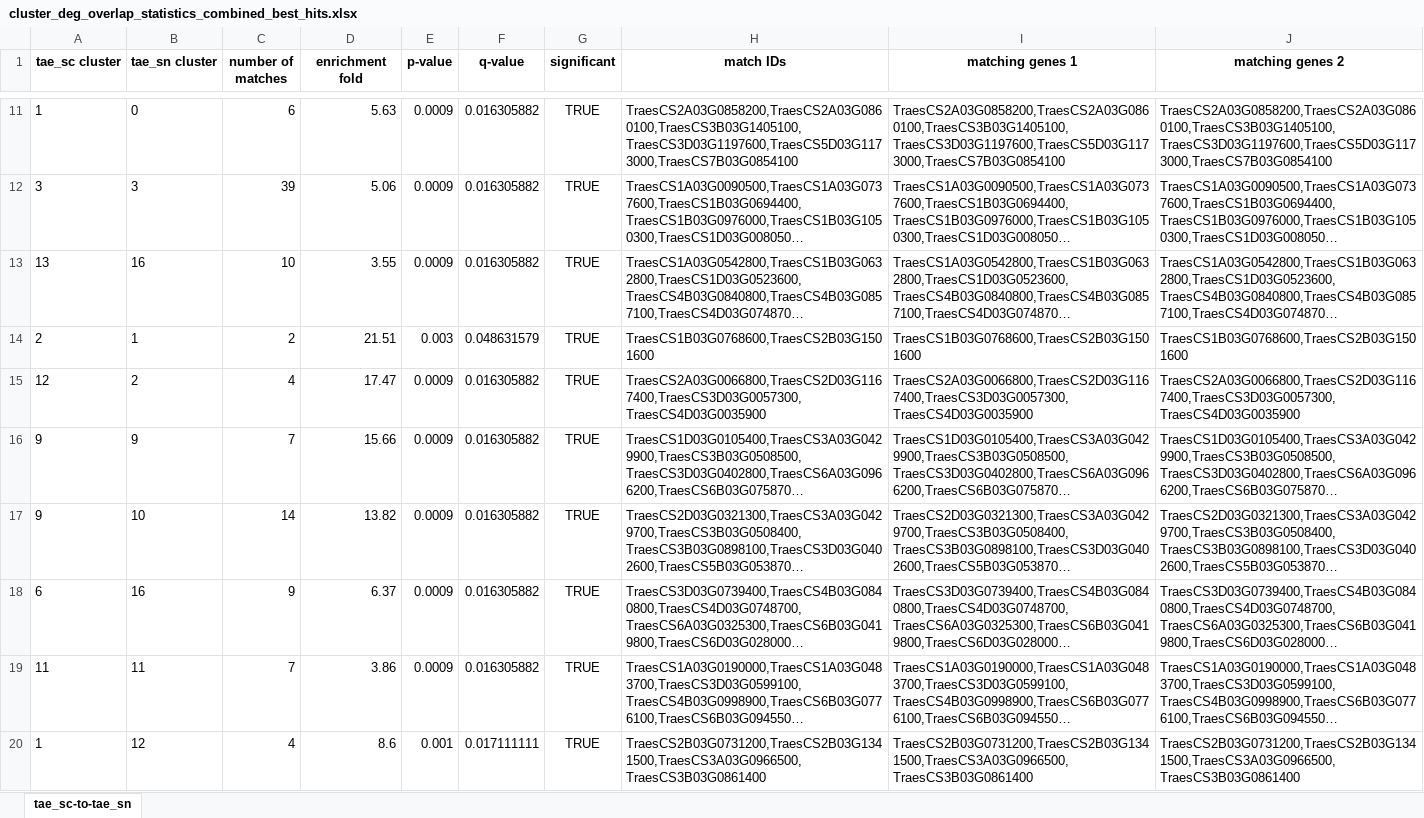
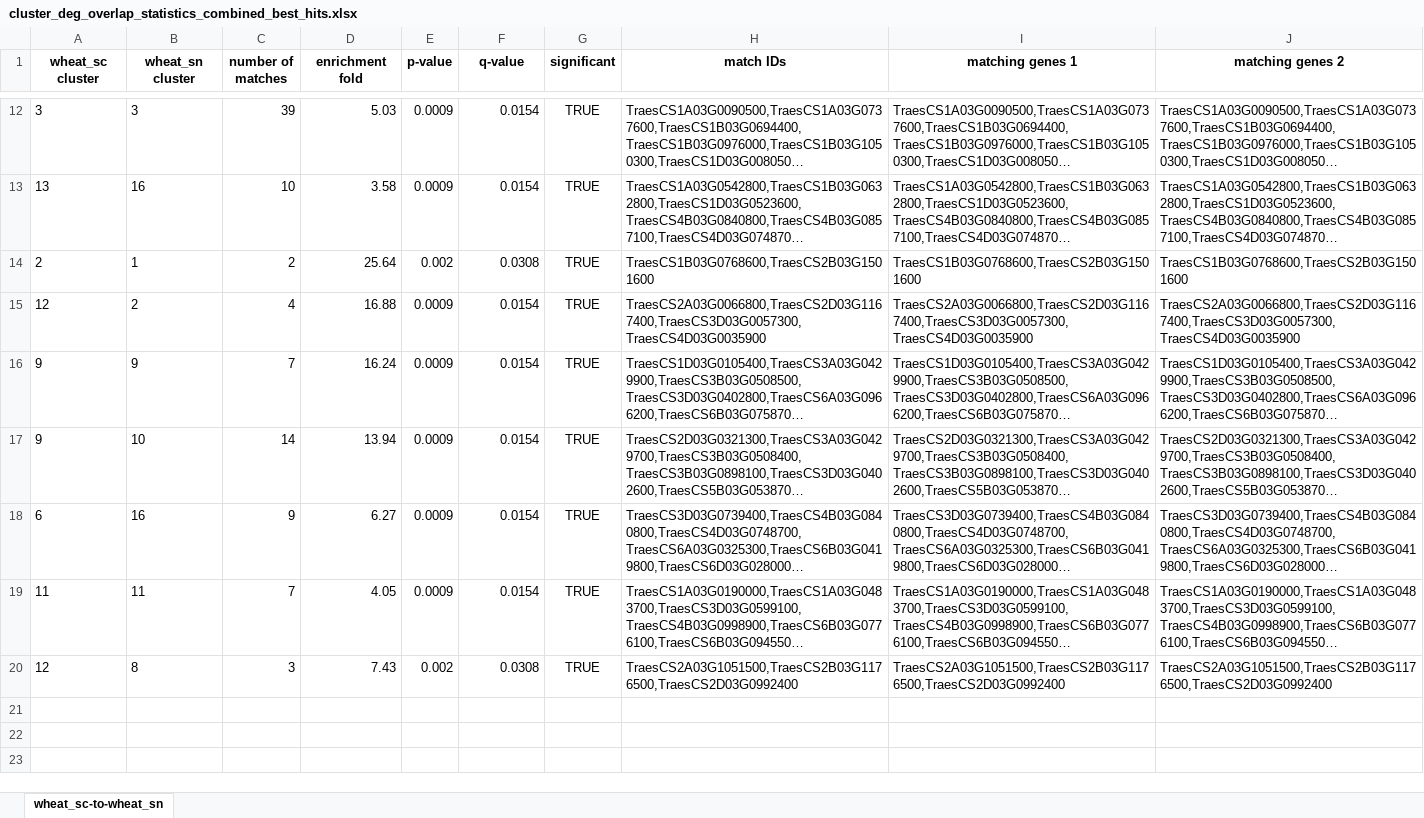
Before and after one commit to VIB-PSB/cross_species_annotation_transfer, an Excel workbook: output/within_species_scWheat-snWheat/cluster_deg_overlap_statistics_combined_best_hits.xlsx, sheet wheat_sc-to-wheat_sn, drawn as a sheet; only a part is shown, gaps mark what is left out; long unchanged cells end in …; values as stored, in another font and other column widths than the file's, no borders; removed rows and columns are numbered as before the commit, all else as after; the diff covers the shown part only; the diff names each change by its address in the sheet, - before the commit and + after, or states it on an @@ line.

```diff
--- a/output/within_species_scWheat-snWheat/cluster_deg_overlap_statistics_combined_best_hits.xlsx (sheet wheat_sc-to-wheat_sn)
+++ b/output/within_species_scWheat-snWheat/cluster_deg_overlap_statistics_combined_best_hits.xlsx (sheet wheat_sc-to-wheat_sn)
-sheet tab: tae_sc-to-tae_sn
+sheet tab: wheat_sc-to-wheat_sn
-A1: tae_sc cluster
+A1: wheat_sc cluster
-B1: tae_sn cluster
+B1: wheat_sn cluster
-row 11: 1 | 0 | 6 | 5.63 | 0.0009 | 0.016305882 | TRUE | TraesCS2A03G0858200,TraesCS2A03G0860100,TraesCS3B03G1405100,TraesCS3D03G1197600,TraesCS5D03G1173000,TraesCS7B03G0854100 | TraesCS2A03G0858200,TraesCS2A03G0860100,TraesCS3B03G1405100,TraesCS3D03G1197600,TraesCS5D03G1173000,TraesCS7B03G0854100 | TraesCS2A03G0858200,TraesCS2A03G0860100,TraesCS3B03G1405100,TraesCS3D03G1197600,TraesCS5D03G1173000,TraesCS7B03G0854100
-D12 (enrichment fold): 5.06
+D12 (enrichment fold): 5.03
-F12:F13 (q-value): 0.016305882
+F12:F13 (q-value): 0.0154
-D13 (enrichment fold): 3.55
+D13 (enrichment fold): 3.58
-D14 (enrichment fold): 21.51
+D14 (enrichment fold): 25.64
-E14 (p-value): 0.003
+E14 (p-value): 0.002
-F14 (q-value): 0.048631579
+F14 (q-value): 0.0308
-D15 (enrichment fold): 17.47
+D15 (enrichment fold): 16.88
-F15:F19 (q-value): 0.016305882
+F15:F19 (q-value): 0.0154
-D16 (enrichment fold): 15.66
+D16 (enrichment fold): 16.24
-D17 (enrichment fold): 13.82
+D17 (enrichment fold): 13.94
-D18 (enrichment fold): 6.37
+D18 (enrichment fold): 6.27
-D19 (enrichment fold): 3.86
+D19 (enrichment fold): 4.05
-row 20: 1 | 12 | 4 | 8.6 | 0.001 | 0.017111111 | TRUE | TraesCS2B03G0731200,TraesCS2B03G1341500,TraesCS3A03G0966500,TraesCS3B03G0861400 | TraesCS2B03G0731200,TraesCS2B03G1341500,TraesCS3A03G0966500,TraesCS3B03G0861400 | TraesCS2B03G0731200,TraesCS2B03G1341500,TraesCS3A03G0966500,TraesCS3B03G0861400
+row 20: 12 | 8 | 3 | 7.43 | 0.002 | 0.0308 | TRUE | TraesCS2A03G1051500,TraesCS2B03G1176500,TraesCS2D03G0992400 | TraesCS2A03G1051500,TraesCS2B03G1176500,TraesCS2D03G0992400 | TraesCS2A03G1051500,TraesCS2B03G1176500,TraesCS2D03G0992400
```
Also changed, not shown: 2 added rows, 1 removed row and 15 edited cells elsewhere in this sheet, output/within_species_scWheat-snWheat/cluster_deg_overlap_statistics.xlsx, 3 other files.
